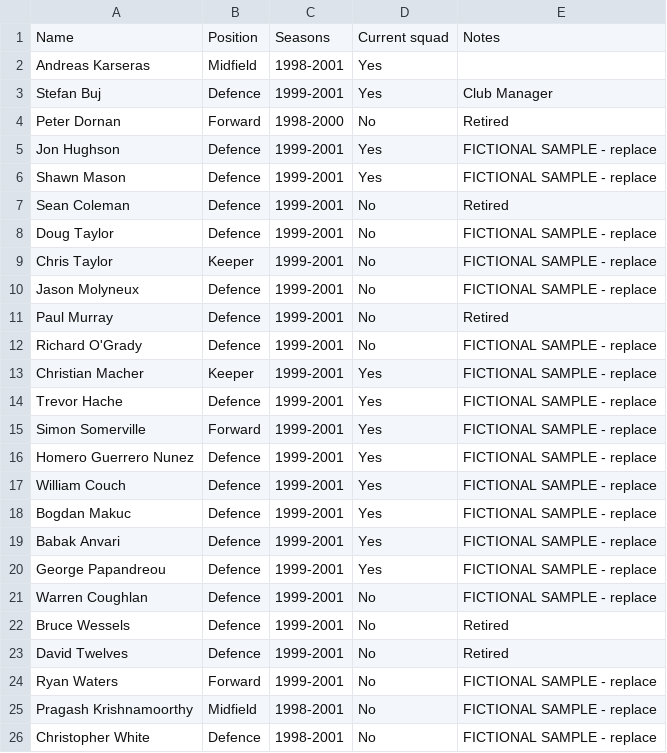
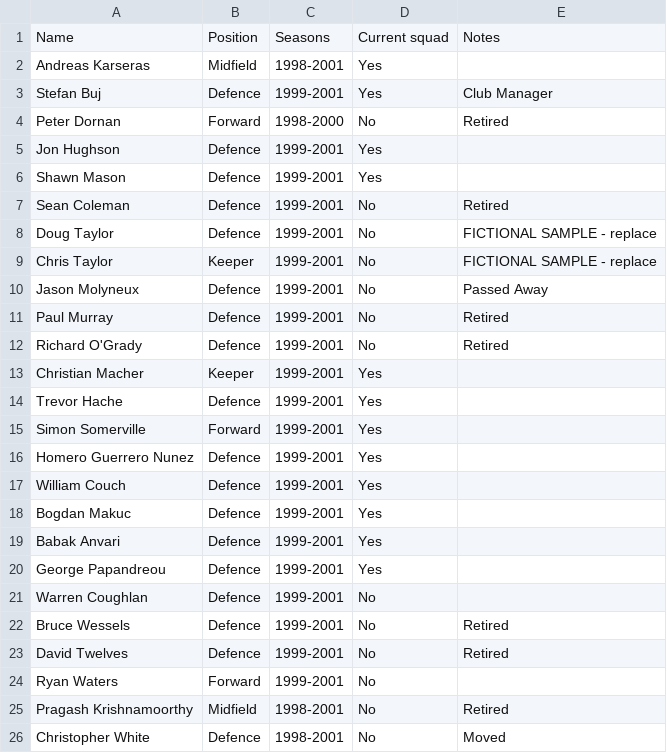
Before and after one commit to akarseras/plastic-sizzle, a CSV file: data/players.csv, drawn as a sheet.

Commit message:
Update players.csv

```diff
--- a/data/players.csv
+++ b/data/players.csv
@@ -4,4 +4,4 @@ Stefan Buj,Defence,1999-2001,Yes,Club Manager
 Peter Dornan,Forward,1998-2000,No,Retired
-Jon Hughson,Defence,1999-2001,Yes,FICTIONAL SAMPLE - replace
-Shawn Mason,Defence,1999-2001,Yes,FICTIONAL SAMPLE - replace
+Jon Hughson,Defence,1999-2001,Yes,
+Shawn Mason,Defence,1999-2001,Yes,
 Sean Coleman,Defence,1999-2001,No,Retired
@@ -9,18 +9,18 @@ Doug Taylor,Defence,1999-2001,No,FICTIONAL SAMPLE - replace
 Chris Taylor,Keeper,1999-2001,No,FICTIONAL SAMPLE - replace
-Jason Molyneux,Defence,1999-2001,No,FICTIONAL SAMPLE - replace
+Jason Molyneux,Defence,1999-2001,No,Passed Away
 Paul Murray,Defence,1999-2001,No,Retired
-Richard O'Grady,Defence,1999-2001,No,FICTIONAL SAMPLE - replace
-Christian Macher,Keeper,1999-2001,Yes,FICTIONAL SAMPLE - replace
-Trevor Hache,Defence,1999-2001,Yes,FICTIONAL SAMPLE - replace
-Simon Somerville,Forward,1999-2001,Yes,FICTIONAL SAMPLE - replace
-Homero Guerrero Nunez,Defence,1999-2001,Yes,FICTIONAL SAMPLE - replace
-William Couch,Defence,1999-2001,Yes,FICTIONAL SAMPLE - replace
-Bogdan Makuc,Defence,1999-2001,Yes,FICTIONAL SAMPLE - replace
-Babak Anvari,Defence,1999-2001,Yes,FICTIONAL SAMPLE - replace
-George Papandreou,Defence,1999-2001,Yes,FICTIONAL SAMPLE - replace
-Warren Coughlan,Defence,1999-2001,No,FICTIONAL SAMPLE - replace
+Richard O'Grady,Defence,1999-2001,No,Retired
+Christian Macher,Keeper,1999-2001,Yes,
+Trevor Hache,Defence,1999-2001,Yes,
+Simon Somerville,Forward,1999-2001,Yes,
+Homero Guerrero Nunez,Defence,1999-2001,Yes,
+William Couch,Defence,1999-2001,Yes,
+Bogdan Makuc,Defence,1999-2001,Yes,
+Babak Anvari,Defence,1999-2001,Yes,
+George Papandreou,Defence,1999-2001,Yes,
+Warren Coughlan,Defence,1999-2001,No,
 Bruce Wessels,Defence,1999-2001,No,Retired
 David Twelves,Defence,1999-2001,No,Retired
-Ryan Waters,Forward,1999-2001,No,FICTIONAL SAMPLE - replace
-Pragash Krishnamoorthy,Midfield,1998-2001,No,FICTIONAL SAMPLE - replace
-Christopher White,Defence,1998-2001,No,FICTIONAL SAMPLE - replace
+Ryan Waters,Forward,1999-2001,No,
+Pragash Krishnamoorthy,Midfield,1998-2001,No,Retired
+Christopher White,Defence,1998-2001,No,Moved
```
